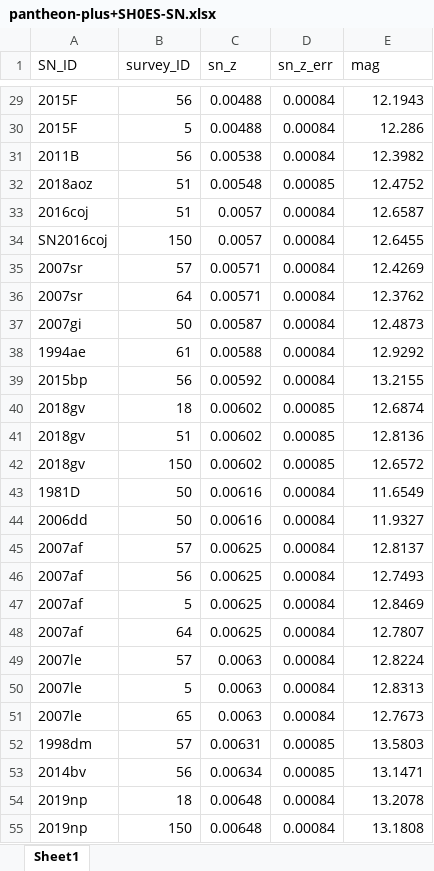
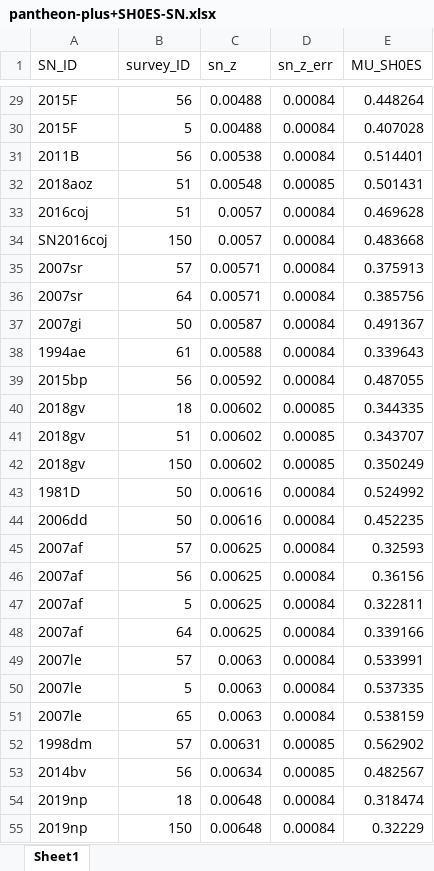
Before and after one commit to LightningMinion/Supernova-Cosmology, an Excel workbook: pantheon-plus+SH0ES-SN.xlsx, sheet Sheet1, drawn as a sheet; only a part is shown, gaps mark what is left out; values as stored, in another font and other column widths than the file's, no borders; the diff covers the shown part only; the diff names each change by its address in the sheet, - before the commit and + after, or states it on an @@ line.

```diff
--- a/pantheon-plus+SH0ES-SN.xlsx (sheet Sheet1)
+++ b/pantheon-plus+SH0ES-SN.xlsx (sheet Sheet1)
-E1: mag
+E1: MU_SH0ES
-E29 (MU_SH0ES): 12.1943
+E29 (MU_SH0ES): 0.448264
-E30 (MU_SH0ES): 12.286
+E30 (MU_SH0ES): 0.407028
-E31 (MU_SH0ES): 12.3982
+E31 (MU_SH0ES): 0.514401
-E32 (MU_SH0ES): 12.4752
+E32 (MU_SH0ES): 0.501431
-E33 (MU_SH0ES): 12.6587
+E33 (MU_SH0ES): 0.469628
-E34 (MU_SH0ES): 12.6455
+E34 (MU_SH0ES): 0.483668
-E35 (MU_SH0ES): 12.4269
+E35 (MU_SH0ES): 0.375913
-E36 (MU_SH0ES): 12.3762
+E36 (MU_SH0ES): 0.385756
-E37 (MU_SH0ES): 12.4873
+E37 (MU_SH0ES): 0.491367
-E38 (MU_SH0ES): 12.9292
+E38 (MU_SH0ES): 0.339643
-E39 (MU_SH0ES): 13.2155
+E39 (MU_SH0ES): 0.487055
-E40 (MU_SH0ES): 12.6874
+E40 (MU_SH0ES): 0.344335
-E41 (MU_SH0ES): 12.8136
+E41 (MU_SH0ES): 0.343707
-E42 (MU_SH0ES): 12.6572
+E42 (MU_SH0ES): 0.350249
-E43 (MU_SH0ES): 11.6549
+E43 (MU_SH0ES): 0.524992
-E44 (MU_SH0ES): 11.9327
+E44 (MU_SH0ES): 0.452235
-E45 (MU_SH0ES): 12.8137
+E45 (MU_SH0ES): 0.32593
-E46 (MU_SH0ES): 12.7493
+E46 (MU_SH0ES): 0.36156
-E47 (MU_SH0ES): 12.8469
+E47 (MU_SH0ES): 0.322811
-E48 (MU_SH0ES): 12.7807
+E48 (MU_SH0ES): 0.339166
-E49 (MU_SH0ES): 12.8224
+E49 (MU_SH0ES): 0.533991
-E50 (MU_SH0ES): 12.8313
+E50 (MU_SH0ES): 0.537335
-E51 (MU_SH0ES): 12.7673
+E51 (MU_SH0ES): 0.538159
-E52 (MU_SH0ES): 13.5803
+E52 (MU_SH0ES): 0.562902
-E53 (MU_SH0ES): 13.1471
+E53 (MU_SH0ES): 0.482567
-E54 (MU_SH0ES): 13.2078
+E54 (MU_SH0ES): 0.318474
-E55 (MU_SH0ES): 13.1808
+E55 (MU_SH0ES): 0.32229
```
Also changed, not shown: 1674 edited cells elsewhere in this sheet, 6 other files.
